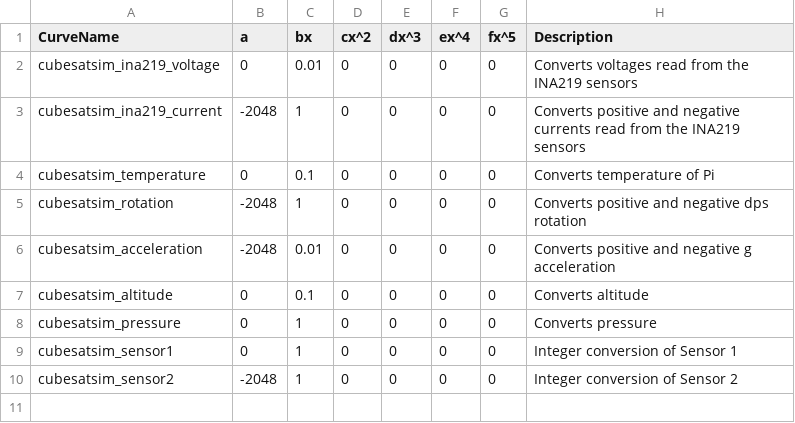
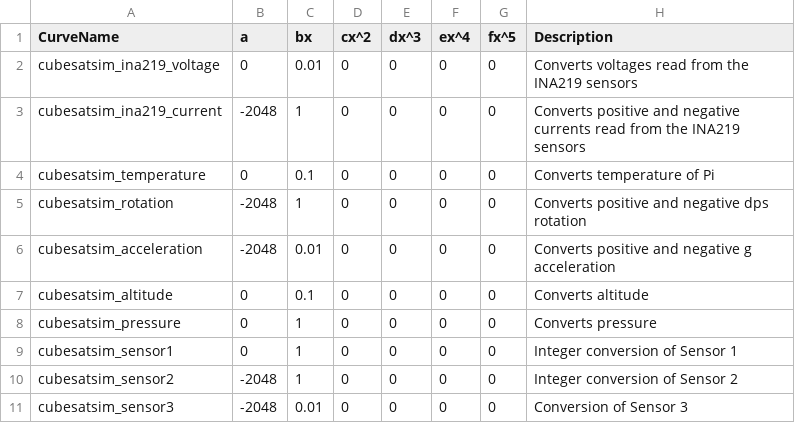
Before and after one commit to alanbjohnston/CubeSatSim, a CSV file: spacecraft/FoxTelem_1.09m/cubesatsim_conversion_curves.csv, drawn as a sheet.

Commit message:
Added Sensor 3 conversion

```diff
--- a/spacecraft/FoxTelem_1.09m/cubesatsim_conversion_curves.csv
+++ b/spacecraft/FoxTelem_1.09m/cubesatsim_conversion_curves.csv
@@ -10 +10,2 @@ cubesatsim_sensor1,0,1,0,0,0,0,Integer conversion of Sensor 1
 cubesatsim_sensor2,-2048,1,0,0,0,0,Integer conversion of Sensor 2
+cubesatsim_sensor3,-2048,0.01,0,0,0,0,Conversion of Sensor 3
```
